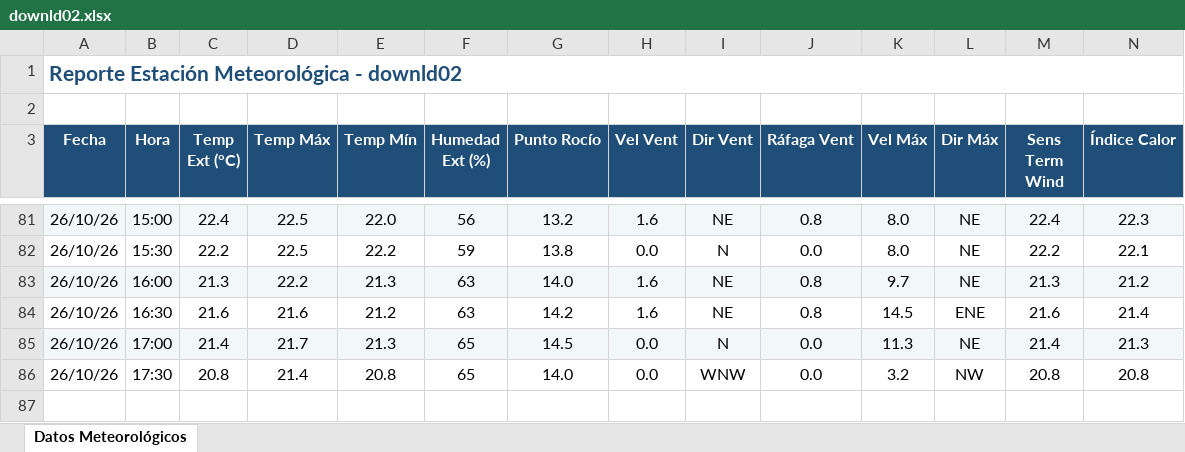
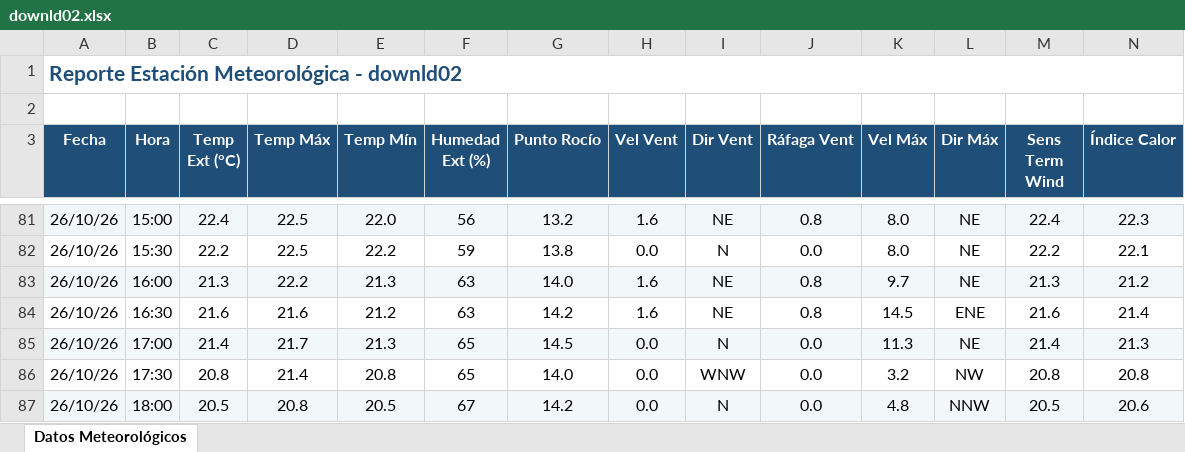
Before and after one commit to intasalta/ema_yuto, an Excel workbook: downld02.xlsx, sheet Datos Meteorológicos, drawn as a sheet; only a part is shown, gaps mark what is left out; values as stored, in another font and other column widths than the file's, no borders; rows hold the shown columns only; the diff names each change by its address in the sheet, - before the commit and + after, or states it on an @@ line.

```diff
--- a/downld02.xlsx (sheet Datos Meteorológicos)
+++ b/downld02.xlsx (sheet Datos Meteorológicos)
+row 87: 26/10/26 | 18:00 | 20.5 | 20.8 | 20.5 | 67 | 14.2 | 0.0 | N | 0.0 | 4.8 | NNW | 20.5 | 20.6
```
Also changed, not shown: downld08.xlsx, 2 other files.
